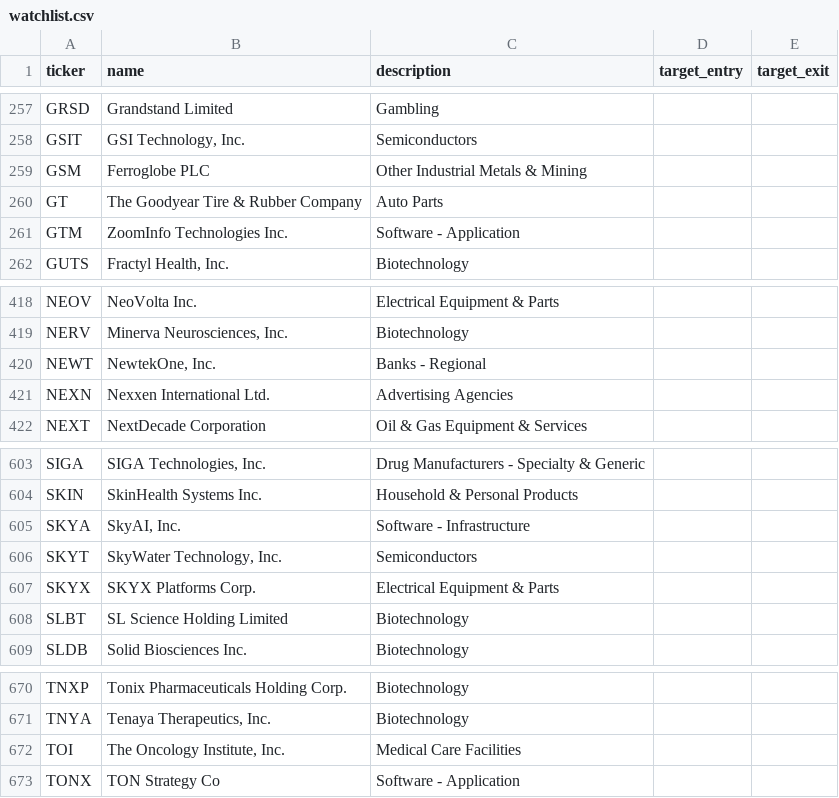
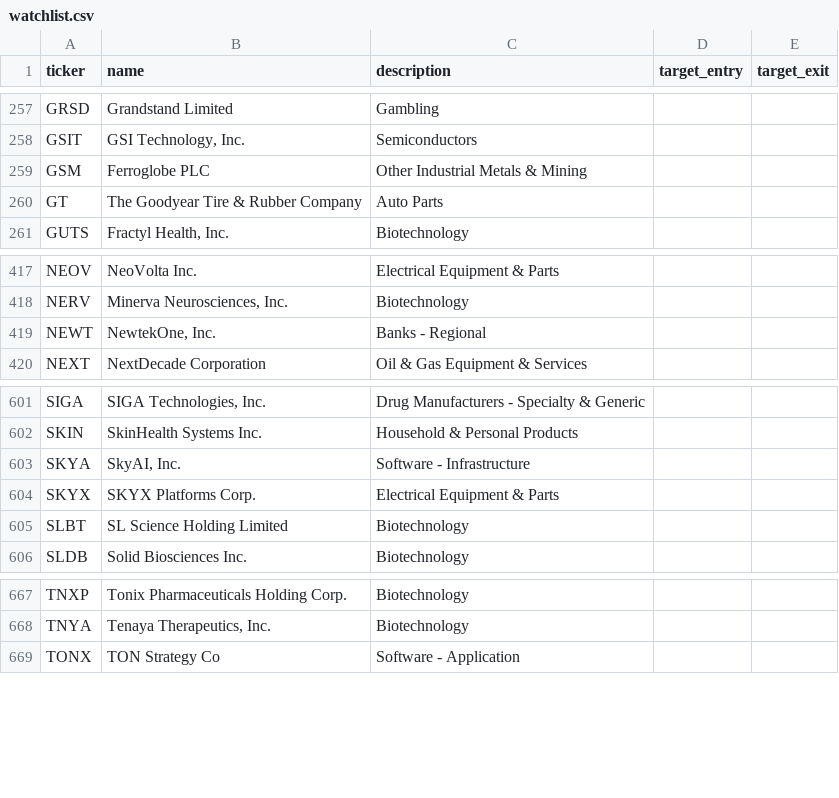
Before and after one commit to cbaduboateng/nicol-calcium-score, a CSV file: data/explorer/watchlist.csv, drawn as a sheet; only a part is shown, gaps mark what is left out.

```diff
--- a/data/explorer/watchlist.csv
+++ b/data/explorer/watchlist.csv
@@ -260,3 +260,2 @@ GSM,Ferroglobe PLC,Other Industrial Metals & Mining,,
 GT,The Goodyear Tire & Rubber Company,Auto Parts,,
-GTM,ZoomInfo Technologies Inc.,Software - Application,,
 GUTS,"Fractyl Health, Inc.",Biotechnology,,
@@ -420,3 +419,2 @@ NERV,"Minerva Neurosciences, Inc.",Biotechnology,,
 NEWT,"NewtekOne, Inc.",Banks - Regional,,
-NEXN,Nexxen International Ltd.,Advertising Agencies,,
 NEXT,NextDecade Corporation,Oil & Gas Equipment & Services,,
@@ -605,3 +603,2 @@ SKIN,SkinHealth Systems Inc.,Household & Personal Products,,
 SKYA,"SkyAI, Inc.",Software - Infrastructure,,
-SKYT,"SkyWater Technology, Inc.",Semiconductors,,
 SKYX,SKYX Platforms Corp.,Electrical Equipment & Parts,,
@@ -671,3 +668,2 @@ TNXP,Tonix Pharmaceuticals Holding Corp.,Biotechnology,,
 TNYA,"Tenaya Therapeutics, Inc.",Biotechnology,,
-TOI,"The Oncology Institute, Inc.",Medical Care Facilities,,
 TONX,TON Strategy Co,Software - Application,,
```
Also changed, not shown: 2 other files.
